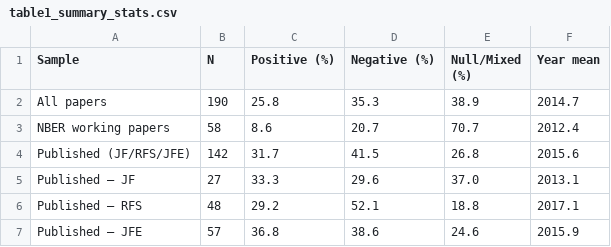
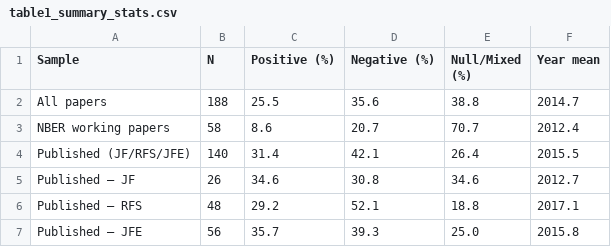
Before and after one commit to emrekuvvet/publication-bias-study, a CSV file: publication_bias_study/output/tables/table1_summary_stats.csv, drawn as a sheet.

```diff
--- a/publication_bias_study/output/tables/table1_summary_stats.csv
+++ b/publication_bias_study/output/tables/table1_summary_stats.csv
@@ -1,7 +1,7 @@
 Sample,N,Positive (%),Negative (%),Null/Mixed (%),Year mean
-All papers,190,25.8,35.3,38.9,2014.7
+All papers,188,25.5,35.6,38.8,2014.7
 NBER working papers,58,8.6,20.7,70.7,2012.4
-Published (JF/RFS/JFE),142,31.7,41.5,26.8,2015.6
-Published — JF,27,33.3,29.6,37.0,2013.1
+Published (JF/RFS/JFE),140,31.4,42.1,26.4,2015.5
+Published — JF,26,34.6,30.8,34.6,2012.7
 Published — RFS,48,29.2,52.1,18.8,2017.1
-Published — JFE,57,36.8,38.6,24.6,2015.9
+Published — JFE,56,35.7,39.3,25.0,2015.8
```
Also changed, not shown: publication_bias_study/output/tables/appendix_lpm.csv, publication_bias_study/output/tables/appendix_time_trends.csv, 28 other files.
